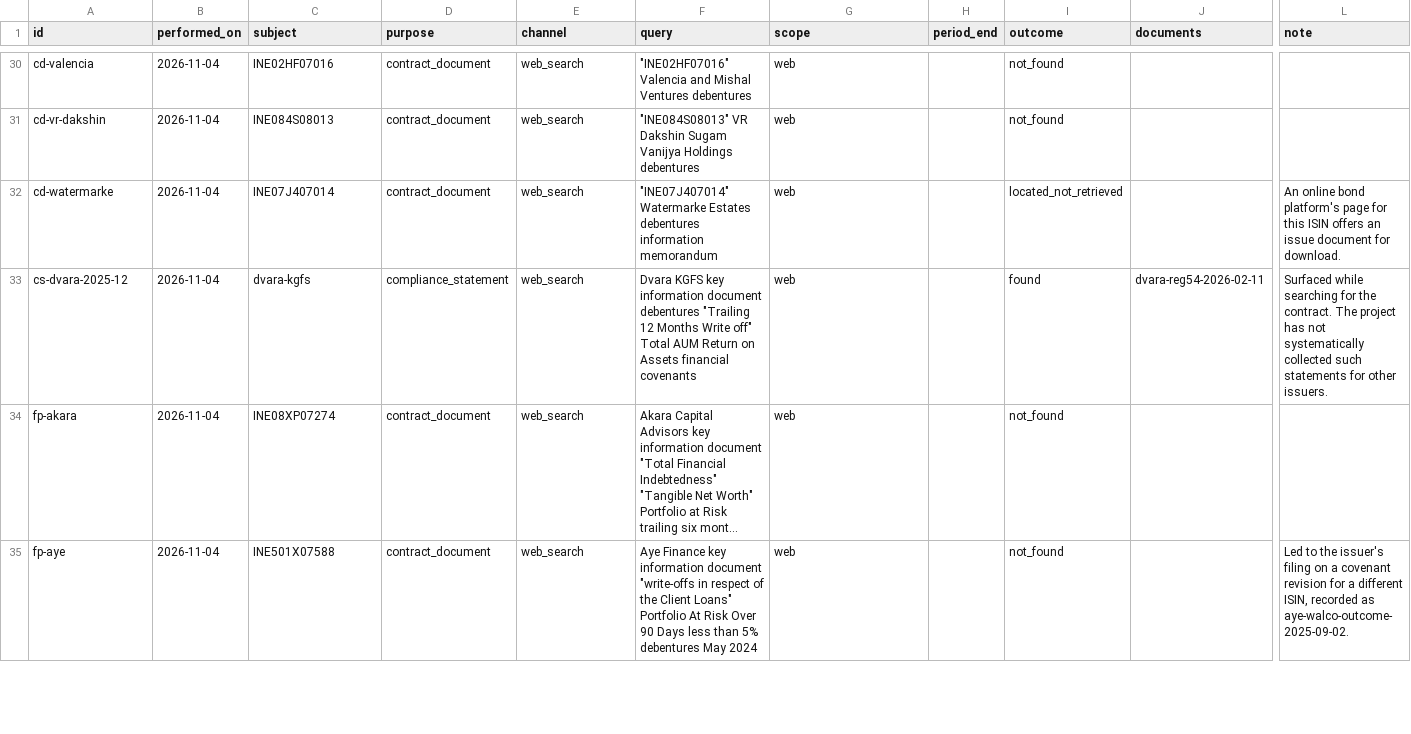
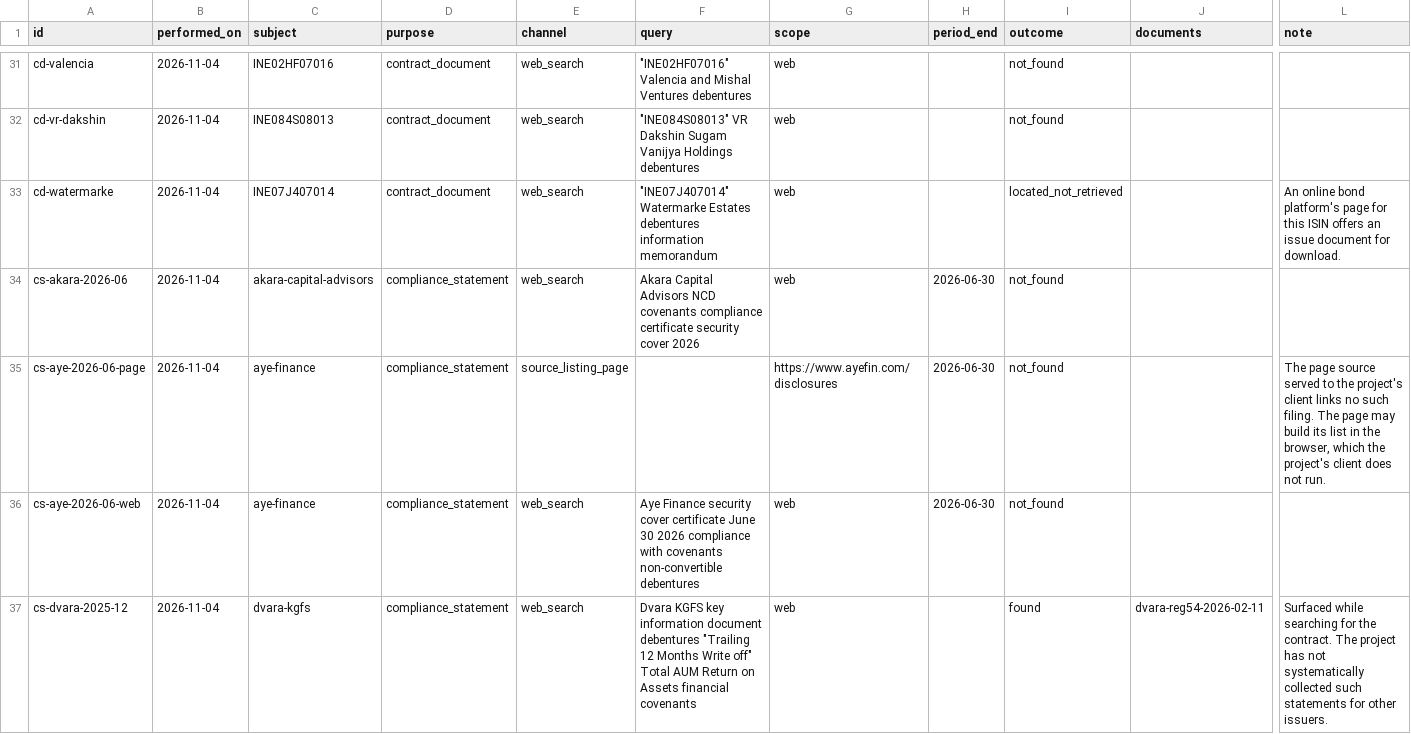
Before and after one commit to itzsam-lol/bondholder-rights-observatory, a CSV file: exports/searches.csv, drawn as a sheet; only a part is shown, gaps mark what is left out; the shorter side is filled out with more unchanged rows; long unchanged cells end in …; rows hold the shown columns only; the diff covers the shown part only; the diff names each change by its address in the sheet, - before the commit and + after, or states it on an @@ line.

Commit message:
Add issuers' own covenant statements beside trustees' reports
Issuers must give trustees an auditor-certified covenant compliance status
every quarter and keep compliance reports on their websites. Compliance
statements now record who made them, what they cover and each exception line,
and the report sets each one beside the trustee's report for the same quarter.
A statement limited to financial covenants no longer contradicts a listing of
another kind of covenant.

Adds statements from three issuers for the quarter ended 30 June 2026, an
issuer's regulation 59 intimation with the exchange's approval of a covenant
amendment, the LODR Regulations and the rating agency master circular as
regulatory references, 15 logged searches and four new discrepancies. Also
reports a data file that is not valid YAML as a dataset error.

```diff
--- a/exports/searches.csv
+++ b/exports/searches.csv
+row 34: cs-akara-2026-06 | 2026-11-04 | akara-capital-advisors | compliance_statement | web_search | Akara Capital Advisors NCD covenants compliance certificate security cover 2026 | web | 2026-06-30 | not_found
+row 35: cs-aye-2026-06-page | 2026-11-04 | aye-finance | compliance_statement | source_listing_page |  | https://www.ayefin.com/disclosures | 2026-06-30 | not_found |  | The page source served to the project's client links no such filing. The page may build its list in the browser, which the project's client does not run.
+row 36: cs-aye-2026-06-web | 2026-11-04 | aye-finance | compliance_statement | web_search | Aye Finance security cover certificate June 30 2026 compliance with covenants non-convertible debentures | web | 2026-06-30 | not_found
```
Also changed, not shown: 12 added rows elsewhere in this file, exports/compliance_statements.csv, exports/discrepancies.csv, 36 other files.
